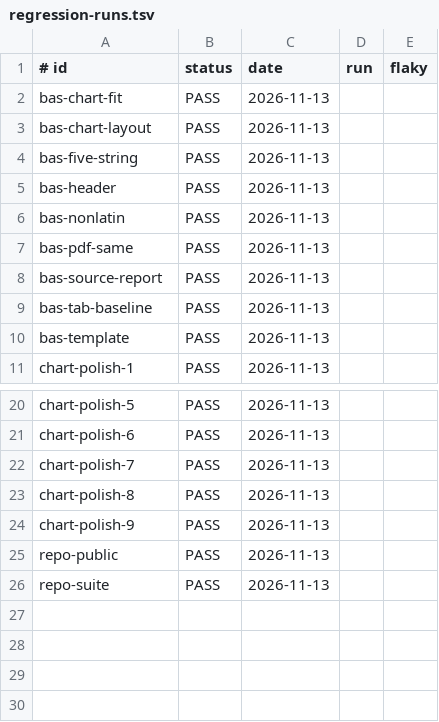
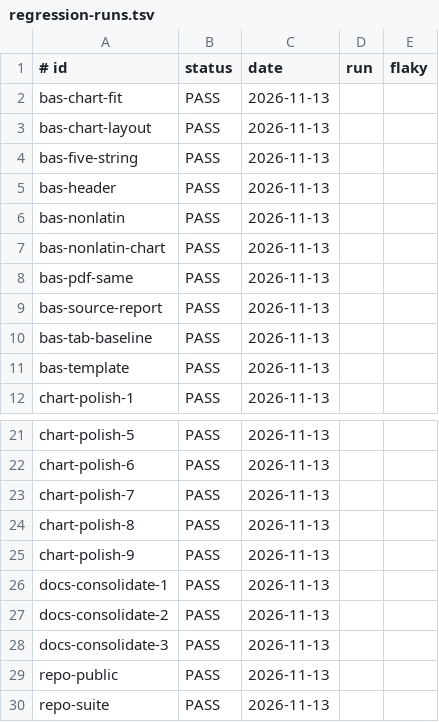
Before and after one commit to jcl2018/skillset, a TSV file: .loop/regression-runs.tsv, drawn as a sheet; only a part is shown, gaps mark what is left out; the diff names each change by its address in the sheet, - before the commit and + after, or states it on an @@ line.

```diff
--- a/.loop/regression-runs.tsv
+++ b/.loop/regression-runs.tsv
+row 7: bas-nonlatin-chart | PASS | 2026-11-13
+row 26: docs-consolidate-1 | PASS | 2026-11-13
+row 27: docs-consolidate-2 | PASS | 2026-11-13
+row 28: docs-consolidate-3 | PASS | 2026-11-13
```
Also changed, not shown: .loop/regression.tsv, 6 other files.
